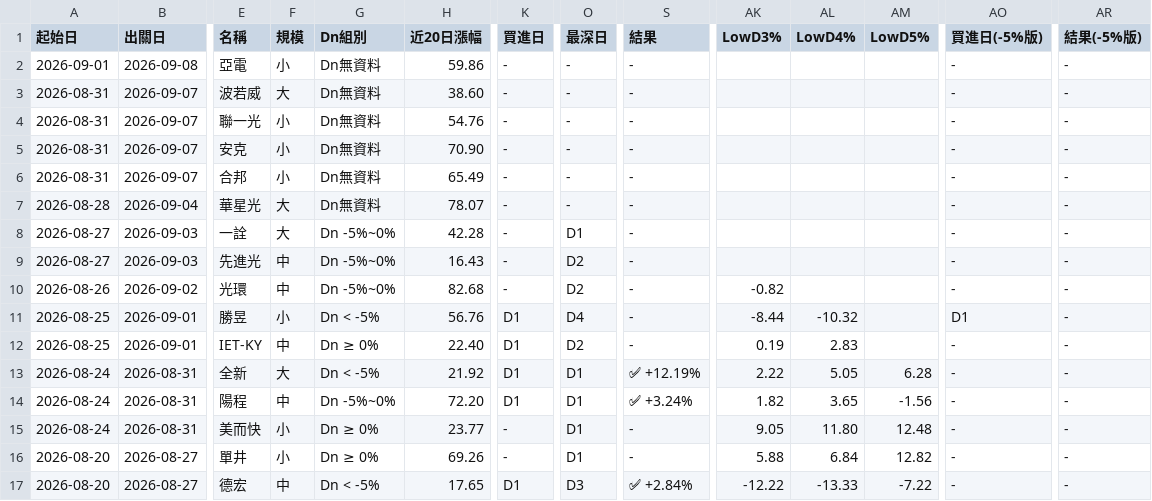
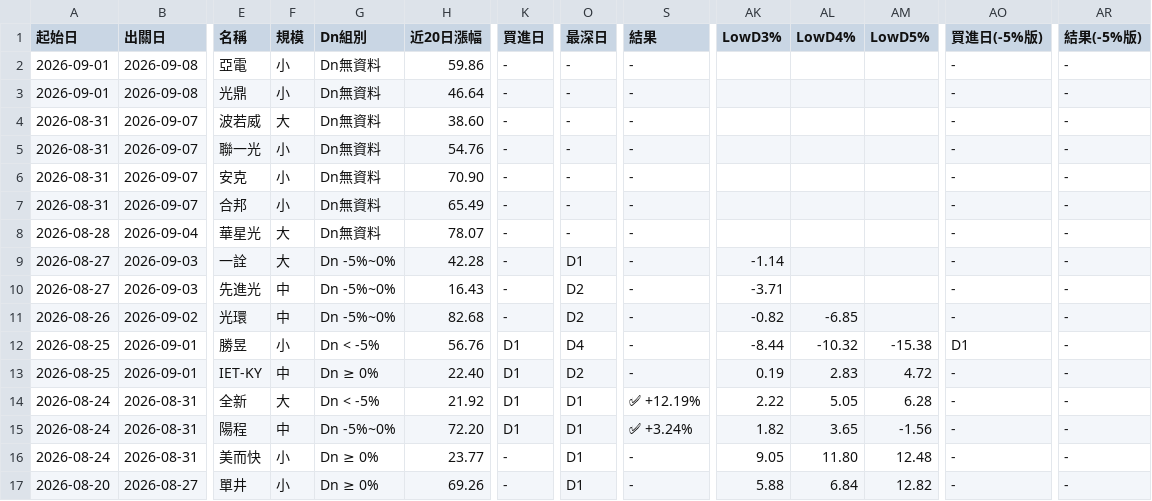
Before and after one commit to KevinYang515/disposal-signals, a CSV file: data/newregime_history.csv, drawn as a sheet; only a part is shown, gaps mark what is left out; the shorter side is filled out with more unchanged rows; addresses are those after the commit; rows hold the shown columns only; the diff names each change by its address in the sheet, - before the commit and + after, or states it on an @@ line.

```diff
--- a/data/newregime_history.csv
+++ b/data/newregime_history.csv
+row 3: 2026-09-01 | 2026-09-08 | 光鼎 | 小 | Dn無資料 | 46.64 | - | - | - |  |  |  | - | -
-AK9 (LowD3%): (empty)
+AK9 (LowD3%): -1.14
-AK10 (LowD3%): (empty)
+AK10 (LowD3%): -3.71
-AL11 (LowD4%): (empty)
+AL11 (LowD4%): -6.85
-AM12 (LowD5%): (empty)
+AM12 (LowD5%): -15.38
-AM13 (LowD5%): (empty)
+AM13 (LowD5%): 4.72
```
Also changed, not shown: data/newregime_signals.csv, 1 other file.
